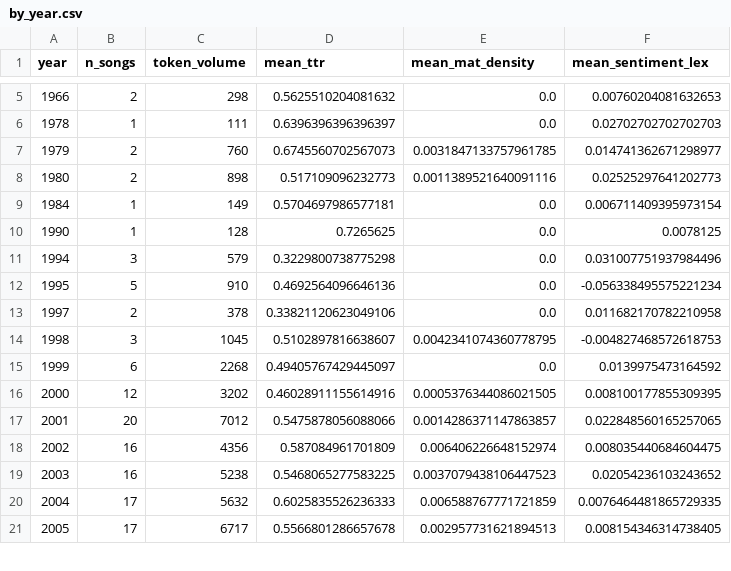
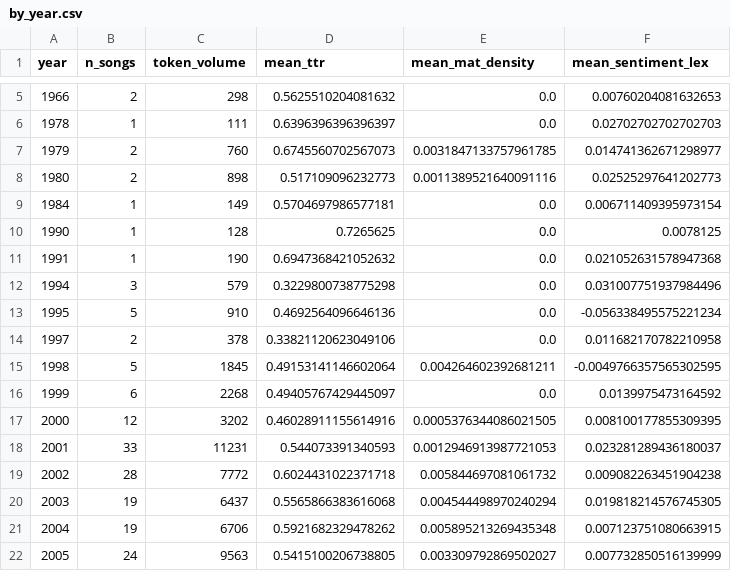
Before and after one commit to awskii/hiphop-lyrics-artifacts, a CSV file: static/stats/by_year.csv, drawn as a sheet; only a part is shown, gaps mark what is left out; the diff covers the shown part only.

```diff
--- a/static/stats/by_year.csv
+++ b/static/stats/by_year.csv
@@ -10,2 +10,3 @@ year,n_songs,token_volume,mean_ttr,mean_mat_density,mean_sentiment_lex
 1990,1,128,0.7265625,0.0,0.0078125
+1991,1,190,0.6947368421052632,0.0,0.021052631578947368
 1994,3,579,0.3229800738775298,0.0,0.031007751937984496
@@ -13,9 +14,9 @@ year,n_songs,token_volume,mean_ttr,mean_mat_density,mean_sentiment_lex
 1997,2,378,0.33821120623049106,0.0,0.011682170782210958
-1998,3,1045,0.5102897816638607,0.0042341074360778795,-0.004827468572618753
+1998,5,1845,0.49153141146602064,0.004264602392681211,-0.0049766357565302595
 1999,6,2268,0.49405767429445097,0.0,0.0139975473164592
 2000,12,3202,0.46028911155614916,0.0005376344086021505,0.008100177855309395
-2001,20,7012,0.5475878056088066,0.0014286371147863857,0.022848560165257065
-2002,16,4356,0.587084961701809,0.006406226648152974,0.008035440684604475
-2003,16,5238,0.5468065277583225,0.0037079438106447523,0.02054236103243652
-2004,17,5632,0.6025835526236333,0.006588767771721859,0.0076464481865729335
-2005,17,6717,0.5566801286657678,0.002957731621894513,0.008154346314738405
+2001,33,11231,0.544073391340593,0.0012946913987721053,0.023281289436180037
+2002,28,7772,0.6024431022371718,0.005844697081061732,0.009082263451904238
+2003,19,6437,0.5565866383616068,0.004544498970240294,0.019818214576745305
+2004,19,6706,0.5921682329478262,0.005895213269435348,0.007123751080663915
+2005,24,9563,0.5415100206738805,0.003309792869502027,0.007732850516139999
```
Also changed, not shown: 90 edited cells elsewhere in this file, static/topics/coherence_summary.csv, static/topics/topics_top_terms.csv, 20 other files.
